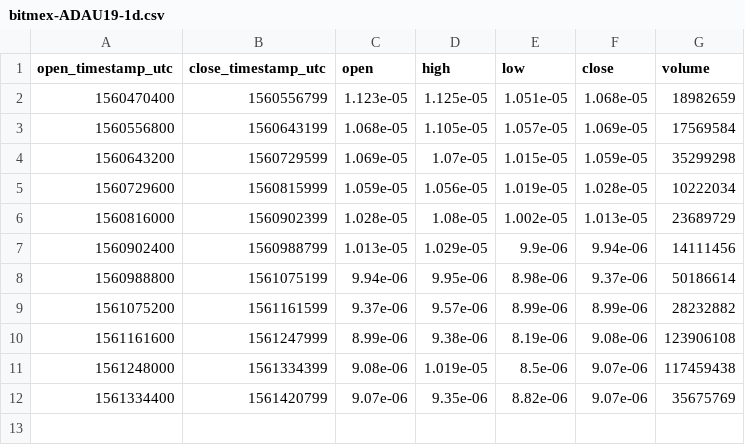
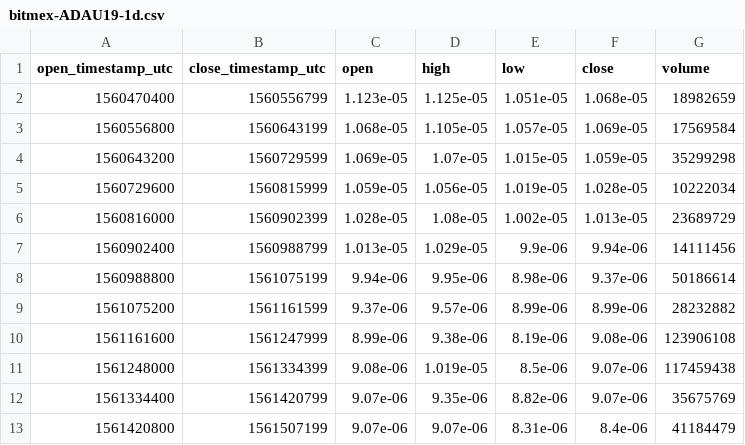
Before and after one commit to cryptobigbro/bitmex-ADAU19, a CSV file: bitmex-ADAU19-1d.csv, drawn as a sheet.

```diff
--- a/bitmex-ADAU19-1d.csv
+++ b/bitmex-ADAU19-1d.csv
@@ -12 +12,2 @@ open_timestamp_utc,close_timestamp_utc,open,high,low,close,volume
 1561334400,1561420799,9.07e-06,9.35e-06,8.82e-06,9.07e-06,35675769
+1561420800,1561507199,9.07e-06,9.07e-06,8.31e-06,8.4e-06,41184479
```
Also changed, not shown: bitmex-ADAU19-1h.csv, 1 other file.
